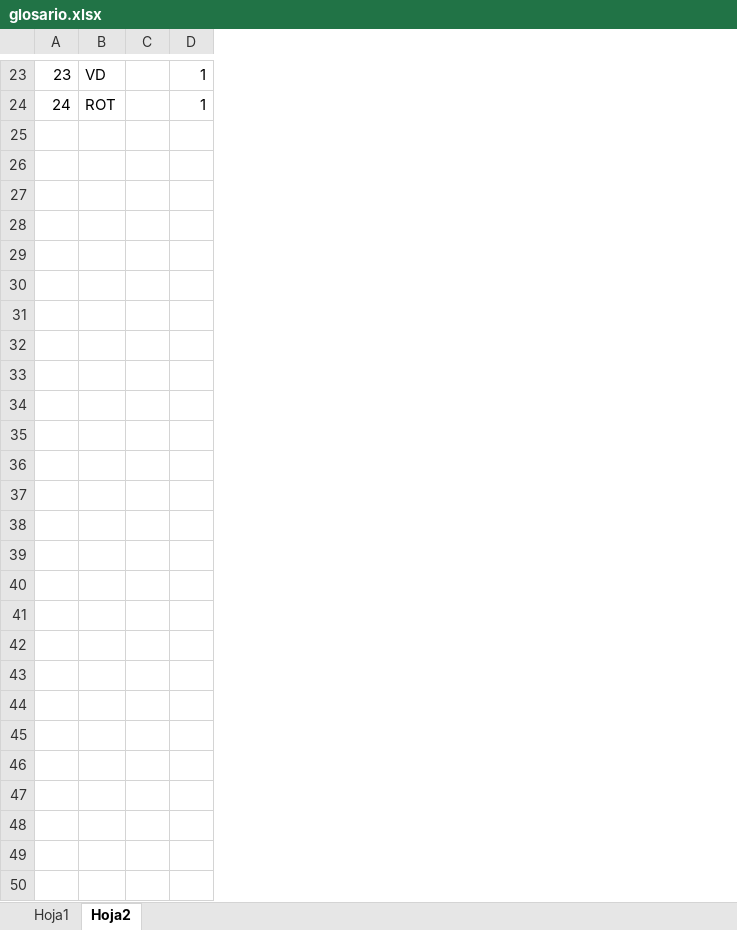
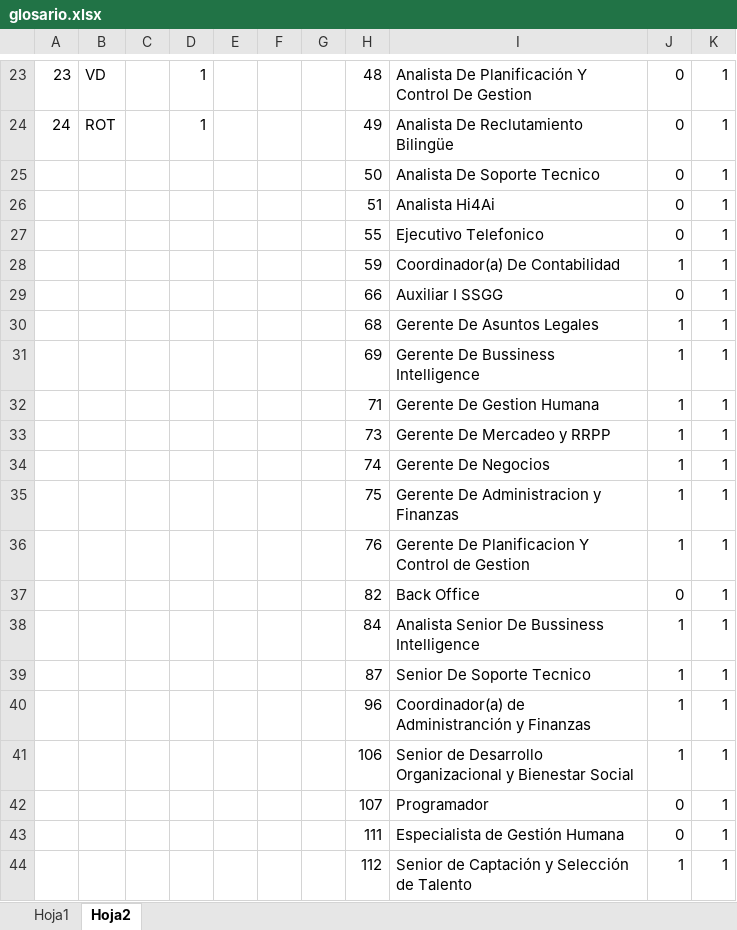
Before and after one commit to bjaimes617/infinity, an Excel workbook: storage/app/public/glosario.xlsx, sheet Hoja2, drawn as a sheet; only a part is shown, gaps mark what is left out; values as stored, in another font and other column widths than the file's, no borders; the diff covers the shown part only; the diff names each change by its address in the sheet, - before the commit and + after, or states it on an @@ line.

```diff
--- a/storage/app/public/glosario.xlsx (sheet Hoja2)
+++ b/storage/app/public/glosario.xlsx (sheet Hoja2)
+column E, empty
+column F, empty
+column G, empty
+column H, rows 23-24: 48 | 49
+column I, rows 23-24: Analista De Planificación Y Control De Gestion | Analista De Reclutamiento Bilingüe
+column J, rows 23-24: 0 | 0
+column K, rows 23-24: 1 | 1
+row 25:  |  |  |  |  |  |  | 50 | Analista De Soporte Tecnico | 0 | 1
+row 26:  |  |  |  |  |  |  | 51 | Analista Hi4Ai | 0 | 1
+row 27:  |  |  |  |  |  |  | 55 | Ejecutivo Telefonico | 0 | 1
+row 28:  |  |  |  |  |  |  | 59 | Coordinador(a) De Contabilidad | 1 | 1
+row 29:  |  |  |  |  |  |  | 66 | Auxiliar I SSGG | 0 | 1
+row 30:  |  |  |  |  |  |  | 68 | Gerente De Asuntos Legales | 1 | 1
+row 31:  |  |  |  |  |  |  | 69 | Gerente De Bussiness Intelligence | 1 | 1
+row 32:  |  |  |  |  |  |  | 71 | Gerente De Gestion Humana | 1 | 1
+row 33:  |  |  |  |  |  |  | 73 | Gerente De Mercadeo y RRPP | 1 | 1
+row 34:  |  |  |  |  |  |  | 74 | Gerente De Negocios | 1 | 1
+row 35:  |  |  |  |  |  |  | 75 | Gerente De Administracion y Finanzas | 1 | 1
+row 36:  |  |  |  |  |  |  | 76 | Gerente De Planificacion Y Control de Gestion | 1 | 1
+row 37:  |  |  |  |  |  |  | 82 | Back Office | 0 | 1
+row 38:  |  |  |  |  |  |  | 84 | Analista Senior De Bussiness Intelligence | 1 | 1
+row 39:  |  |  |  |  |  |  | 87 | Senior De Soporte Tecnico | 1 | 1
+row 40:  |  |  |  |  |  |  | 96 | Coordinador(a) de Administranción y Finanzas | 1 | 1
+row 41:  |  |  |  |  |  |  | 106 | Senior de Desarrollo Organizacional y Bienestar Social | 1 | 1
+row 42:  |  |  |  |  |  |  | 107 | Programador | 0 | 1
+row 43:  |  |  |  |  |  |  | 111 | Especialista de Gestión Humana | 0 | 1
+row 44:  |  |  |  |  |  |  | 112 | Senior de Captación y Selección de Talento | 1 | 1
```
Also changed, not shown: 9 added rows elsewhere in this sheet, sheet Hoja1, 9 other files.
